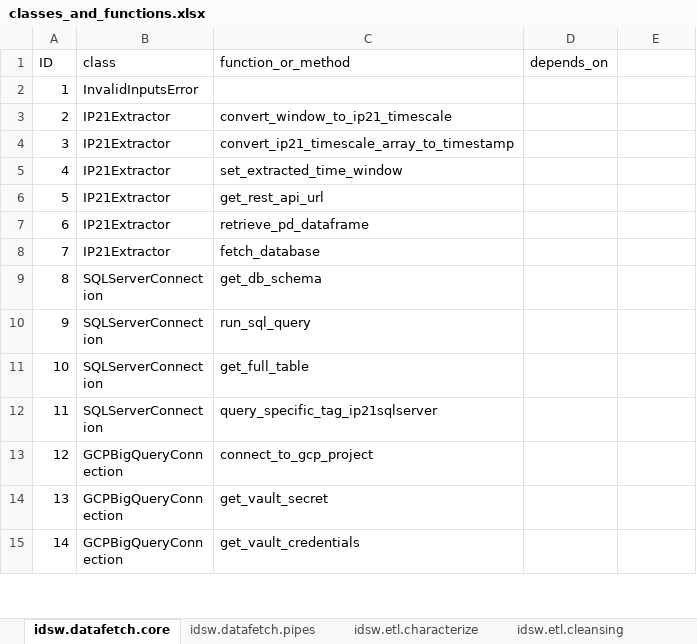
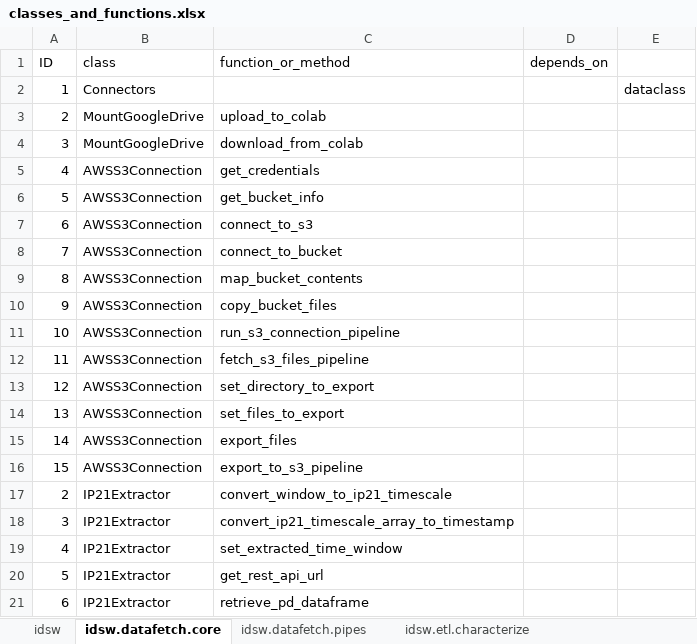
Before and after one commit to marcosoares-92/IndustrialDataScience_ETL_Workflow, an Excel workbook: idsw/classes_and_functions.xlsx, sheet idsw.datafetch.core, drawn as a sheet; only a part is shown; the shorter side is filled out with more unchanged rows; values as stored, in another font and other column widths than the file's, no borders; removed rows and columns are numbered as before the commit, all else as after; the diff names each change by its address in the sheet, - before the commit and + after, or states it on an @@ line.

Commit message:
Add files via upload

```diff
--- a/idsw/classes_and_functions.xlsx (sheet idsw.datafetch.core)
+++ b/idsw/classes_and_functions.xlsx (sheet idsw.datafetch.core)
+sheet tab: idsw
-row 2: 1 | InvalidInputsError
+row 2: 1 | Connectors |  |  | dataclass
+row 3: 2 | MountGoogleDrive | upload_to_colab
+row 4: 3 | MountGoogleDrive | download_from_colab
+row 5: 4 | AWSS3Connection | get_credentials
+row 6: 5 | AWSS3Connection | get_bucket_info
+row 7: 6 | AWSS3Connection | connect_to_s3
+row 8: 7 | AWSS3Connection | connect_to_bucket
+row 9: 8 | AWSS3Connection | map_bucket_contents
+row 10: 9 | AWSS3Connection | copy_bucket_files
+row 11: 10 | AWSS3Connection | run_s3_connection_pipeline
+row 12: 11 | AWSS3Connection | fetch_s3_files_pipeline
+row 13: 12 | AWSS3Connection | set_directory_to_export
+row 14: 13 | AWSS3Connection | set_files_to_export
+row 15: 14 | AWSS3Connection | export_files
+row 16: 15 | AWSS3Connection | export_to_s3_pipeline
```
Also changed, not shown: sheet idsw.etl.characterize, sheet idsw.datafetch.pipes, sheet idsw.etl.joinandgroup, sheet idsw.etl.timestamps, sheet idsw.etl.core, other sheet tabs, 23 other files.
